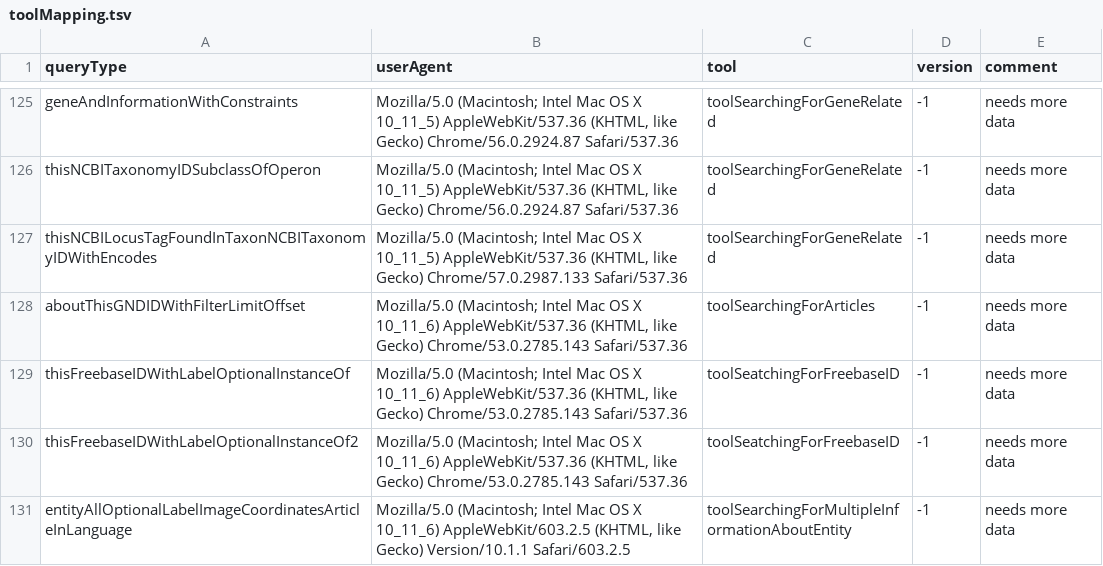
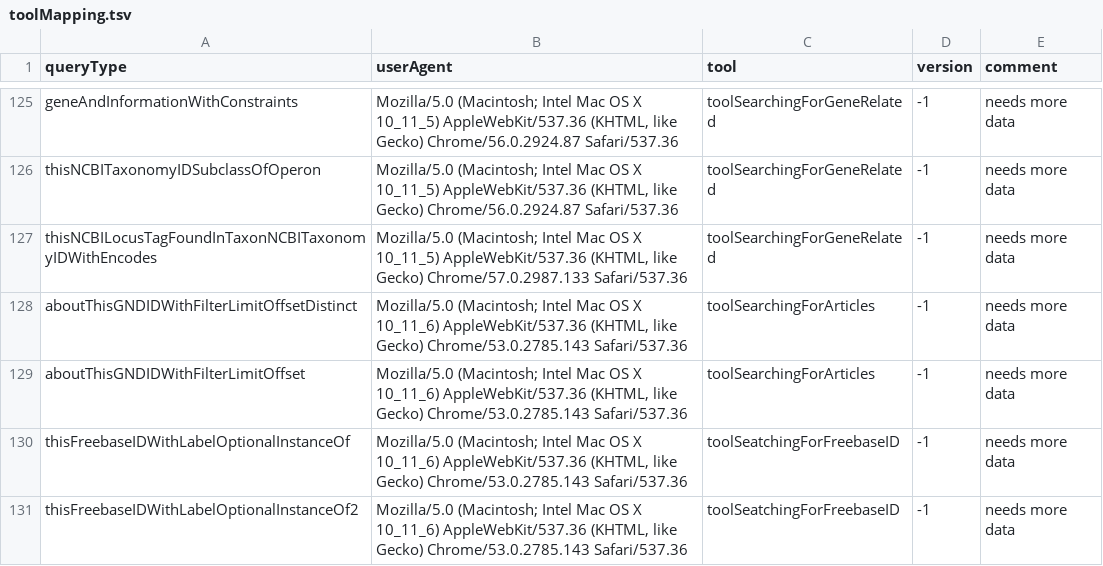
Before and after one commit to Wikidata/QueryAnalysis, a TSV file: preBuildQueryTypeFiles/toolMapping.tsv, drawn as a sheet; only a part is shown, gaps mark what is left out; the shorter side is filled out with more unchanged rows; the diff names each change by its address in the sheet, - before the commit and + after, or states it on an @@ line.

```diff
--- a/preBuildQueryTypeFiles/toolMapping.tsv
+++ b/preBuildQueryTypeFiles/toolMapping.tsv
+row 128: aboutThisGNDIDWithFilterLimitOffsetDistinct | Mozilla/5.0 (Macintosh; Intel Mac OS X 10_11_6) AppleWebKit/537.36 (KHTML, like Gecko) Chrome/53.0.2785.143 Safari/537.36 | toolSearchingForArticles | -1 | needs more data
```
Also changed, not shown: 1 other file.
